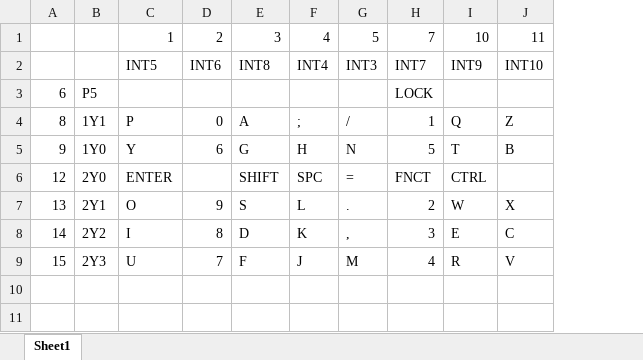
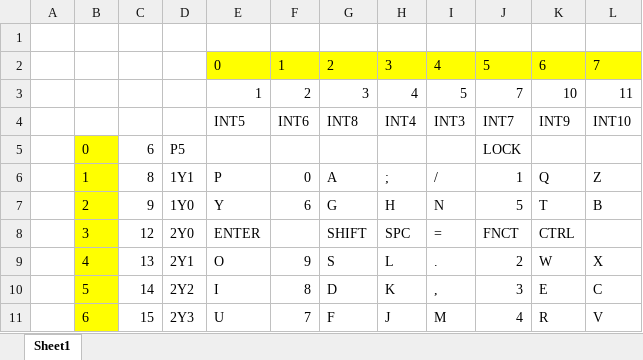
Before and after one commit to hanshuebner/xirtam, an Excel workbook: ti-99-matrix.xlsx, sheet Sheet1, drawn as a sheet; values as stored, in another font and other column widths than the file's, no borders; addresses are those after the commit; the diff names each change by its address in the sheet, - before the commit and + after, or states it on an @@ line.

Commit message:
Excel tweaks

```diff
--- a/ti-99-matrix.xlsx (sheet Sheet1)
+++ b/ti-99-matrix.xlsx (sheet Sheet1)
+column A, empty
+column B, rows 5-11: 0 | 1 | 2 | 3 | 4 | 5 | 6
+row 1: (empty)
+row 2:  |  |  |  | 0 | 1 | 2 | 3 | 4 | 5 | 6 | 7
```
